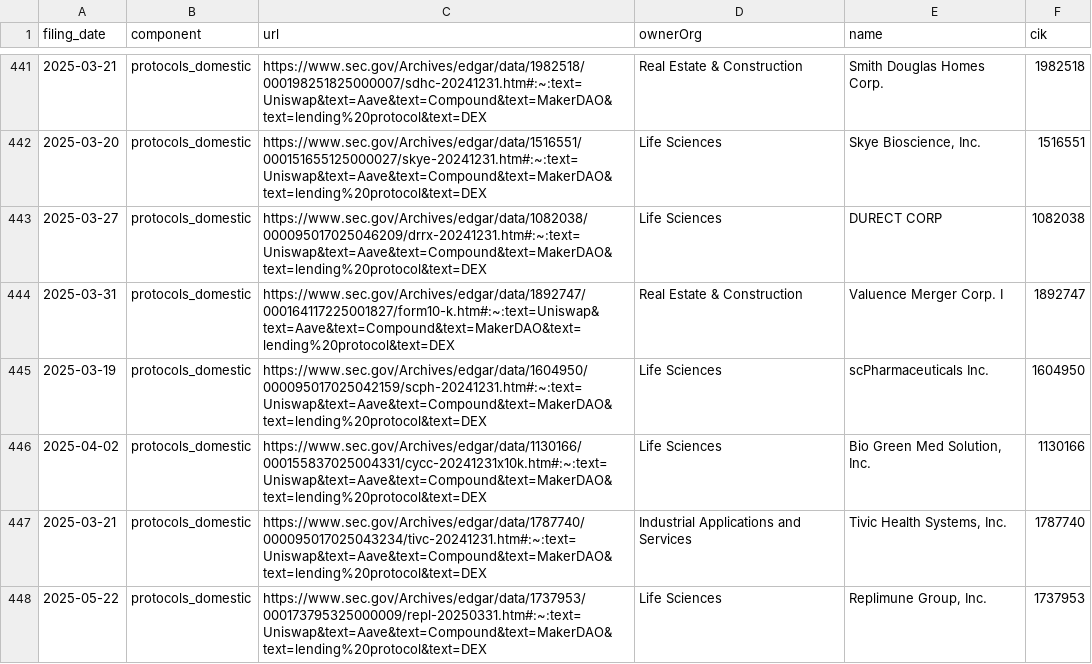
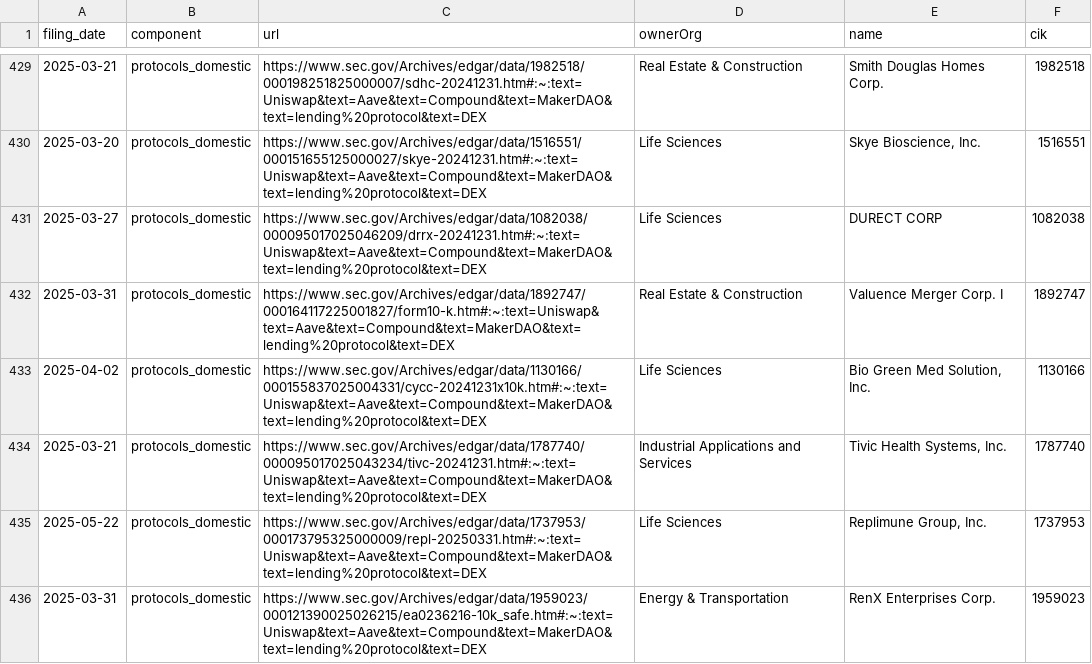
Before and after one commit to john-friedman/datamule-indicators, a CSV file: indicators/format1/Blockchain/defi/references.csv, drawn as a sheet; only a part is shown, gaps mark what is left out; the shorter side is filled out with more unchanged rows; the diff covers the shown part only.

```diff
--- a/indicators/format1/Blockchain/defi/references.csv
+++ b/indicators/format1/Blockchain/defi/references.csv
@@ -444,3 +432,2 @@ filing_date,component,url,ownerOrg,name,cik
 2025-03-31,protocols_domestic,https://www.sec.gov/Archives/edgar/data/1892747/000164117225001827/form10-k.htm#:~:text=Uniswap&text=Aave&text=Compound&text=MakerDAO&text=lending%20protocol&text=DEX,Real Estate & Construction,Valuence Merger Corp. I,1892747
-2025-03-19,protocols_domestic,https://www.sec.gov/Archives/edgar/data/1604950/000095017025042159/scph-20241231.htm#:~:text=Uniswap&text=Aave&text=Compound&text=MakerDAO&text=lending%20protocol&text=DEX,Life Sciences,scPharmaceuticals Inc.,1604950
 2025-04-02,protocols_domestic,https://www.sec.gov/Archives/edgar/data/1130166/000155837025004331/cycc-20241231x10k.htm#:~:text=Uniswap&text=Aave&text=Compound&text=MakerDAO&text=lending%20protocol&text=DEX,Life Sciences,"Bio Green Med Solution, Inc.",1130166
```
Also changed, not shown: 16 removed rows elsewhere in this file, indicators/format1/Blockchain/bitcoin/references.csv, indicators/format1/Blockchain/stablecoin/references.csv, 53 other files.
